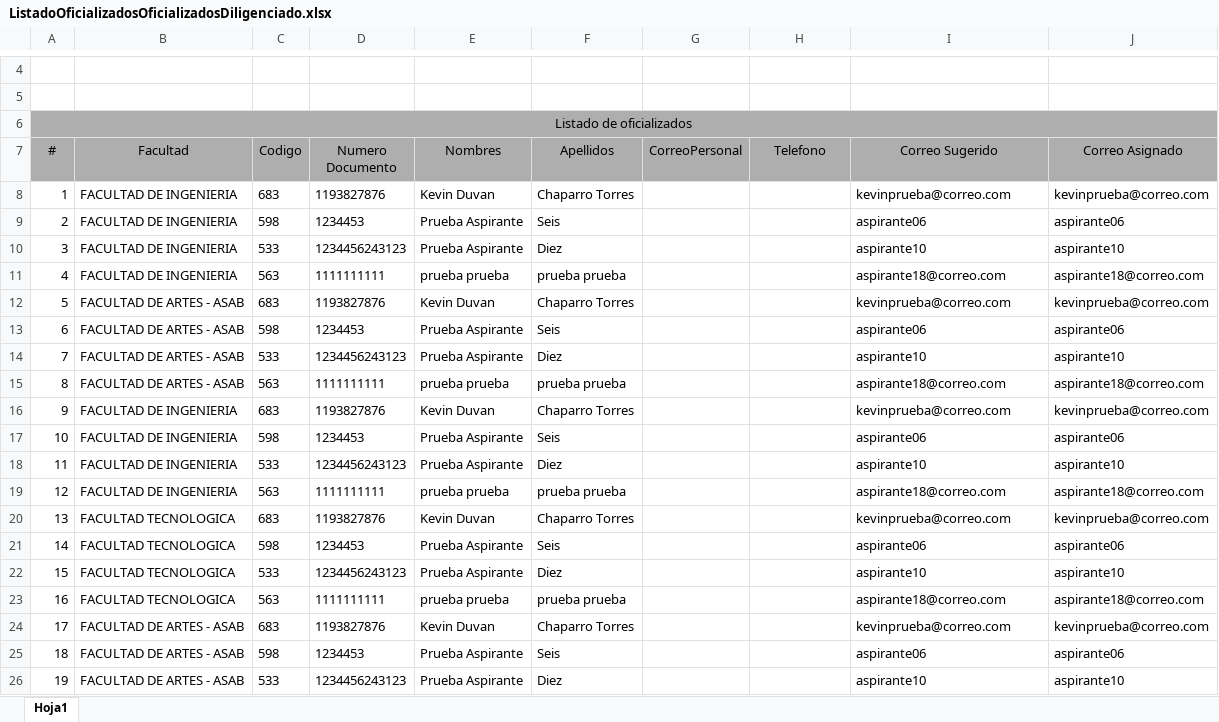
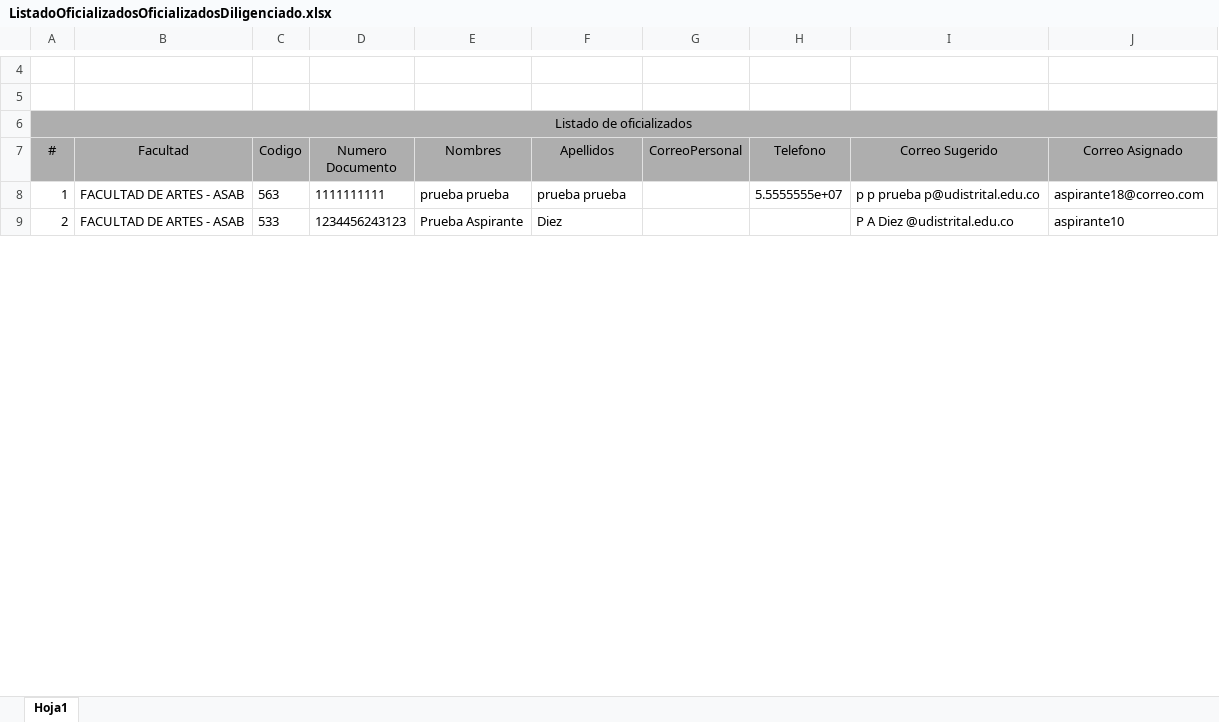
Before and after one commit to udistrital/sga_admisiones_mid, an Excel workbook: static/templates/ListadoOficializadosOficializadosDiligenciado.xlsx, sheet Hoja1, drawn as a sheet; only a part is shown, gaps mark what is left out; values as stored, in another font and other column widths than the file's, no borders; charts and pictures not drawn; removed rows and columns are numbered as before the commit, all else as after; the diff covers the shown part only; the diff names each change by its address in the sheet, - before the commit and + after, or states it on an @@ line.

```diff
--- a/static/templates/ListadoOficializadosOficializadosDiligenciado.xlsx (sheet Hoja1)
+++ b/static/templates/ListadoOficializadosOficializadosDiligenciado.xlsx (sheet Hoja1)
-row 8: 1 | FACULTAD DE INGENIERIA | 683 | 1193827876 | Kevin Duvan | Chaparro Torres |  |  | kevinprueba@correo.com | kevinprueba@correo.com
-row 9: 2 | FACULTAD DE INGENIERIA | 598 | 1234453 | Prueba Aspirante | Seis |  |  | aspirante06 | aspirante06
-row 10: 3 | FACULTAD DE INGENIERIA | 533 | 1234456243123 | Prueba Aspirante | Diez |  |  | aspirante10 | aspirante10
-row 11: 4 | FACULTAD DE INGENIERIA | 563 | 1111111111 | prueba prueba | prueba prueba |  |  | aspirante18@correo.com | aspirante18@correo.com
-row 12: 5 | FACULTAD DE ARTES - ASAB | 683 | 1193827876 | Kevin Duvan | Chaparro Torres |  |  | kevinprueba@correo.com | kevinprueba@correo.com
-row 13: 6 | FACULTAD DE ARTES - ASAB | 598 | 1234453 | Prueba Aspirante | Seis |  |  | aspirante06 | aspirante06
-row 14: 7 | FACULTAD DE ARTES - ASAB | 533 | 1234456243123 | Prueba Aspirante | Diez |  |  | aspirante10 | aspirante10
-A8 (#): 8
+A8 (#): 1
-H8 (Telefono): (empty)
+H8 (Telefono): 5.5555555e+07
-I8 (Correo Sugerido): aspirante18@correo.com
+I8 (Correo Sugerido): p p prueba p@udistrital.edu.co
-row 16: 9 | FACULTAD DE INGENIERIA | 683 | 1193827876 | Kevin Duvan | Chaparro Torres |  |  | kevinprueba@correo.com | kevinprueba@correo.com
-row 17: 10 | FACULTAD DE INGENIERIA | 598 | 1234453 | Prueba Aspirante | Seis |  |  | aspirante06 | aspirante06
-row 18: 11 | FACULTAD DE INGENIERIA | 533 | 1234456243123 | Prueba Aspirante | Diez |  |  | aspirante10 | aspirante10
-row 19: 12 | FACULTAD DE INGENIERIA | 563 | 1111111111 | prueba prueba | prueba prueba |  |  | aspirante18@correo.com | aspirante18@correo.com
-row 20: 13 | FACULTAD TECNOLOGICA | 683 | 1193827876 | Kevin Duvan | Chaparro Torres |  |  | kevinprueba@correo.com | kevinprueba@correo.com
-row 21: 14 | FACULTAD TECNOLOGICA | 598 | 1234453 | Prueba Aspirante | Seis |  |  | aspirante06 | aspirante06
-row 22: 15 | FACULTAD TECNOLOGICA | 533 | 1234456243123 | Prueba Aspirante | Diez |  |  | aspirante10 | aspirante10
-row 23: 16 | FACULTAD TECNOLOGICA | 563 | 1111111111 | prueba prueba | prueba prueba |  |  | aspirante18@correo.com | aspirante18@correo.com
-row 24: 17 | FACULTAD DE ARTES - ASAB | 683 | 1193827876 | Kevin Duvan | Chaparro Torres |  |  | kevinprueba@correo.com | kevinprueba@correo.com
-row 25: 18 | FACULTAD DE ARTES - ASAB | 598 | 1234453 | Prueba Aspirante | Seis |  |  | aspirante06 | aspirante06
-A9 (#): 19
+A9 (#): 2
-I9 (Correo Sugerido): aspirante10
+I9 (Correo Sugerido): P A Diez @udistrital.edu.co
```
Also changed, not shown: 219 removed rows and 6 edited cells elsewhere in this sheet, static/templates/ListadoAdmitidos.xlsx, static/templates/ListadoAdmitidosDiligenciado.xlsx, 2 other files.
